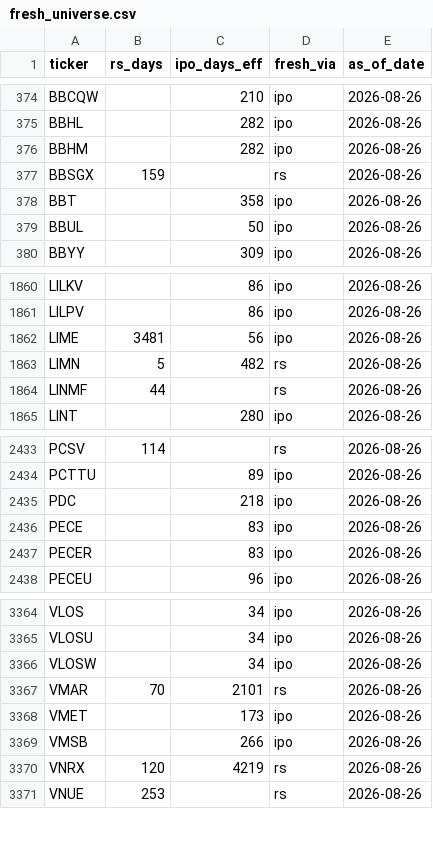
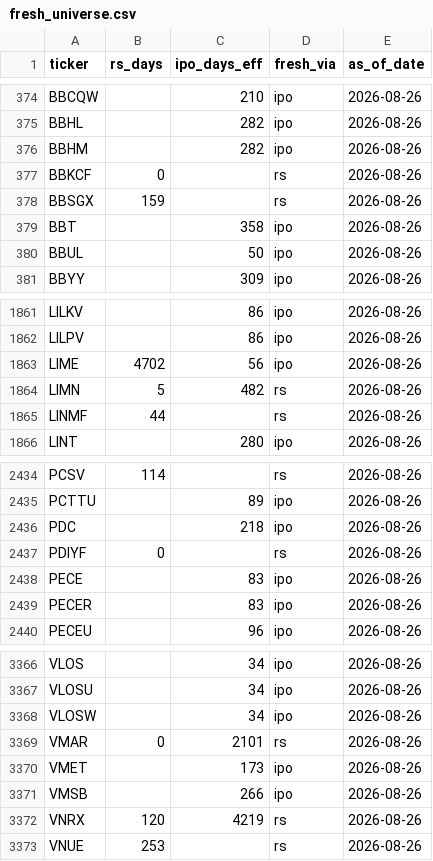
Before and after one commit to Quant-Lodge/ticker-reference-data, a CSV file: data/fresh_universe.csv, drawn as a sheet; only a part is shown, gaps mark what is left out.

Commit message:
chore(data): refresh 2026-08-26
fresh_universe: 3650 tickers frescos.

```diff
--- a/data/fresh_universe.csv
+++ b/data/fresh_universe.csv
@@ -376,2 +376,3 @@ BBHL,,282,ipo,2026-08-26
 BBHM,,282,ipo,2026-08-26
+BBKCF,0,,rs,2026-08-26
 BBSGX,159,,rs,2026-08-26
@@ -1861,3 +1862,3 @@ LILKV,,86,ipo,2026-08-26
 LILPV,,86,ipo,2026-08-26
-LIME,3481,56,ipo,2026-08-26
+LIME,4702,56,ipo,2026-08-26
 LIMN,5,482,rs,2026-08-26
@@ -2435,2 +2436,3 @@ PCTTU,,89,ipo,2026-08-26
 PDC,,218,ipo,2026-08-26
+PDIYF,0,,rs,2026-08-26
 PECE,,83,ipo,2026-08-26
@@ -3366,3 +3368,3 @@ VLOSU,,34,ipo,2026-08-26
 VLOSW,,34,ipo,2026-08-26
-VMAR,70,2101,rs,2026-08-26
+VMAR,0,2101,rs,2026-08-26
 VMET,,173,ipo,2026-08-26
```
